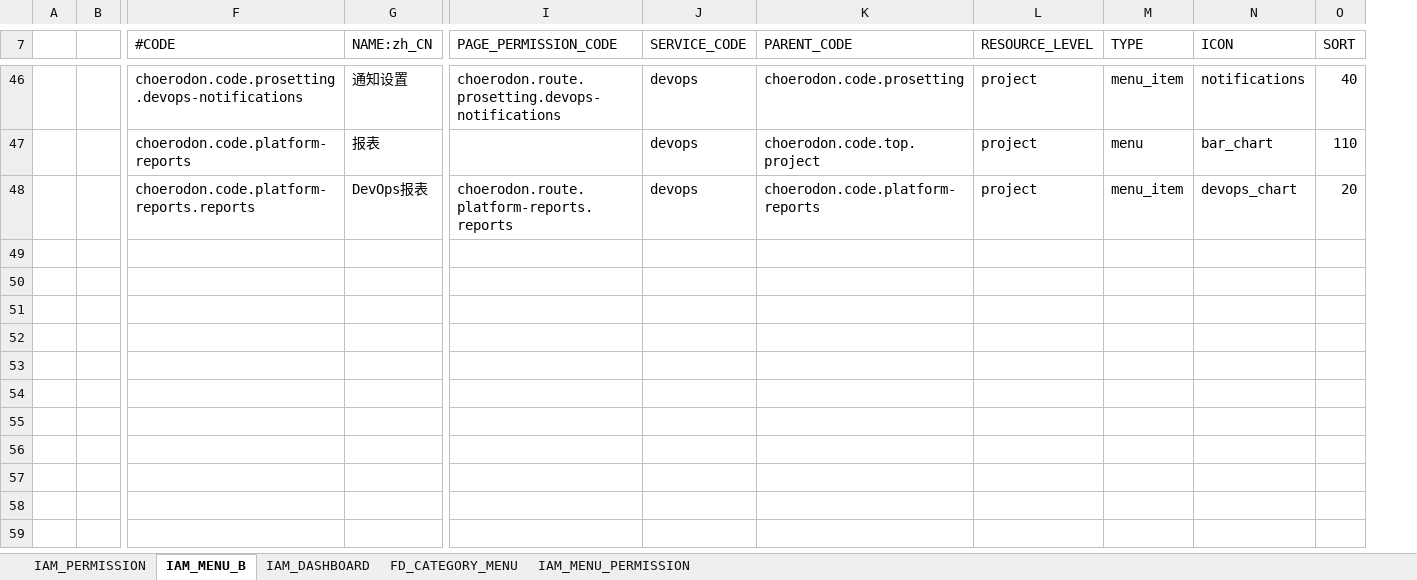
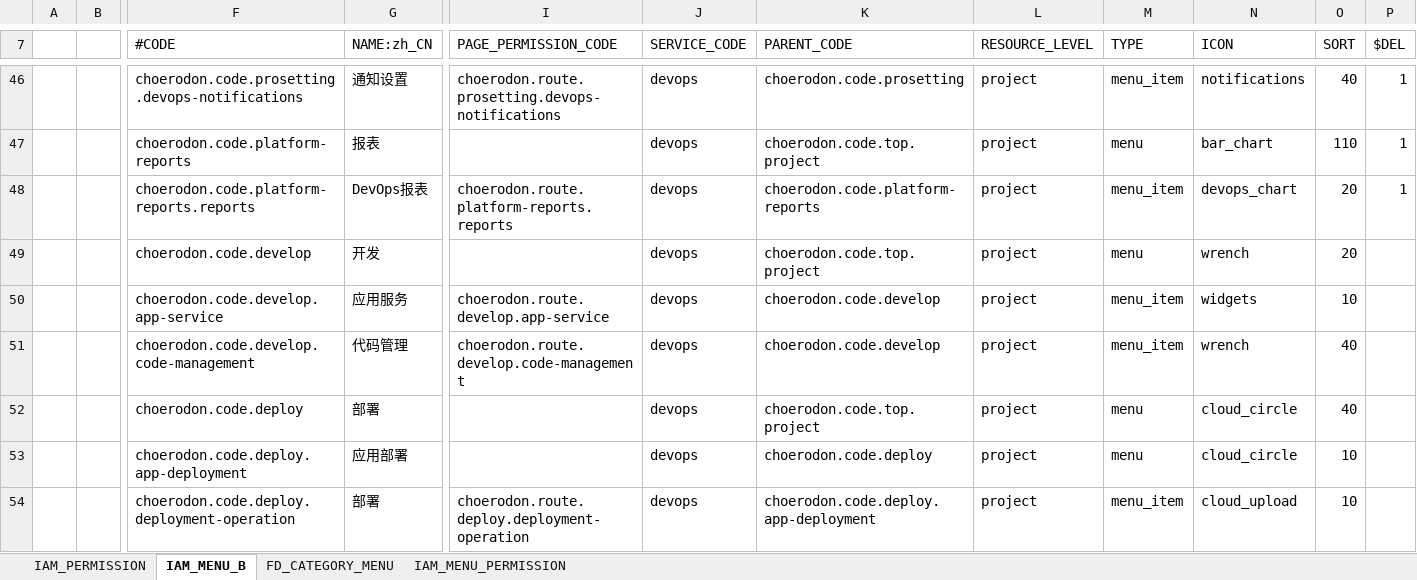
Before and after one commit to open-hand/devops-service, an Excel workbook: src/main/resources/script/front/micro-service-init-data.xlsx, sheet IAM_MENU_B, drawn as a sheet; only a part is shown, gaps mark what is left out; values as stored, in another font and other column widths than the file's, no borders; rows hold the shown columns only; the diff covers the shown part only; the diff names each change by its address in the sheet, - before the commit and + after, or states it on an @@ line.

```diff
--- a/src/main/resources/script/front/micro-service-init-data.xlsx (sheet IAM_MENU_B)
+++ b/src/main/resources/script/front/micro-service-init-data.xlsx (sheet IAM_MENU_B)
-sheet tab: IAM_DASHBOARD
+column P ($DEL), rows 46-48: all 1
+row 49:  |  | choerodon.code.develop | 开发 |  | devops | choerodon.code.top.project | project | menu | wrench | 20
+row 50:  |  | choerodon.code.develop.app-service | 应用服务 | choerodon.route.develop.app-service | devops | choerodon.code.develop | project | menu_item | widgets | 10
+row 51:  |  | choerodon.code.develop.code-management | 代码管理 | choerodon.route.develop.code-management | devops | choerodon.code.develop | project | menu_item | wrench | 40
+row 52:  |  | choerodon.code.deploy | 部署 |  | devops | choerodon.code.top.project | project | menu | cloud_circle | 40
+row 53:  |  | choerodon.code.deploy.app-deployment | 应用部署 |  | devops | choerodon.code.deploy | project | menu | cloud_circle | 10
+row 54:  |  | choerodon.code.deploy.deployment-operation | 部署 | choerodon.route.deploy.deployment-operation | devops | choerodon.code.deploy.app-deployment | project | menu_item | cloud_upload | 10
```
Also changed, not shown: 6 added rows elsewhere in this sheet, sheet IAM_PERMISSION, sheet FD_CATEGORY_MENU, sheet IAM_MENU_PERMISSION, 2 other files.
